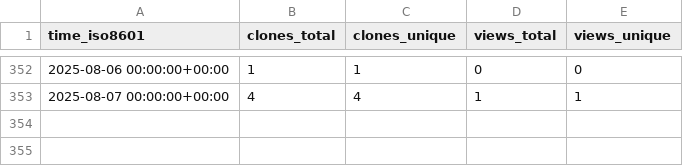
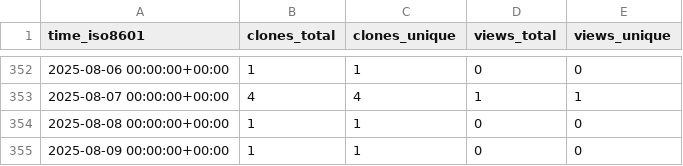
Before and after one commit to pwrliang/RayJoin, a CSV file: pwrliang/RayJoin/ghrs-data/views_clones_aggregate.csv, drawn as a sheet; only a part is shown, gaps mark what is left out; the diff names each change by its address in the sheet, - before the commit and + after, or states it on an @@ line.

```diff
--- a/pwrliang/RayJoin/ghrs-data/views_clones_aggregate.csv
+++ b/pwrliang/RayJoin/ghrs-data/views_clones_aggregate.csv
+row 354: 2025-08-08 00:00:00+00:00 | 1 | 1 | 0 | 0
+row 355: 2025-08-09 00:00:00+00:00 | 1 | 1 | 0 | 0
```
Also changed, not shown: 1 other file.
